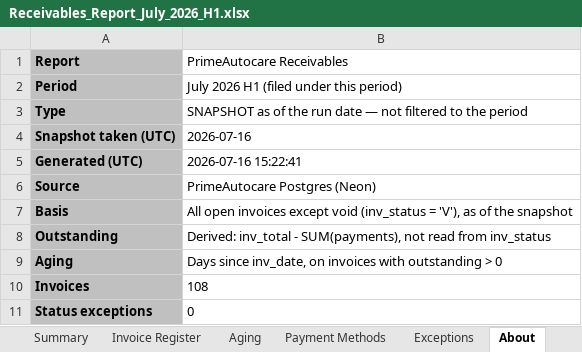
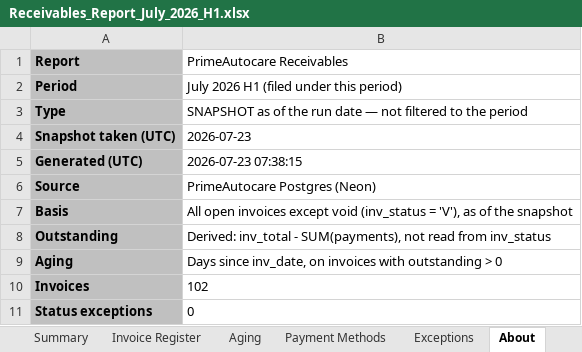
Before and after one commit to PrimeAutocare/Generated_Reports, an Excel workbook: Receivables Report/Receivables_Report_July_2026_H1.xlsx, sheet About, drawn as a sheet; values as stored, in another font and other column widths than the file's, no borders; the diff names each change by its address in the sheet, - before the commit and + after, or states it on an @@ line.

```diff
--- a/Receivables Report/Receivables_Report_July_2026_H1.xlsx (sheet About)
+++ b/Receivables Report/Receivables_Report_July_2026_H1.xlsx (sheet About)
-B4 (PrimeAutocare Receivables): 2026-07-16
+B4 (PrimeAutocare Receivables): 2026-07-23
-B5 (PrimeAutocare Receivables): 2026-07-16 15:22:41
+B5 (PrimeAutocare Receivables): 2026-07-23 07:38:15
-B10 (PrimeAutocare Receivables): 108
+B10 (PrimeAutocare Receivables): 102
```
Also changed, not shown: sheet Invoice Register, sheet Payment Methods, sheet Aging, sheet Summary, Payroll Report/Payroll_Report_July_2026_H1.xlsx, Revenue Report/Revenue_Report_July_2026_H1.xlsx, 8 other files.
